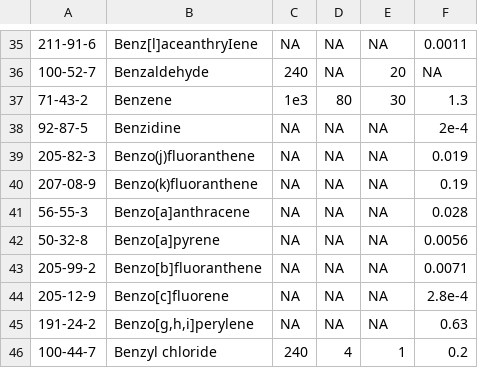
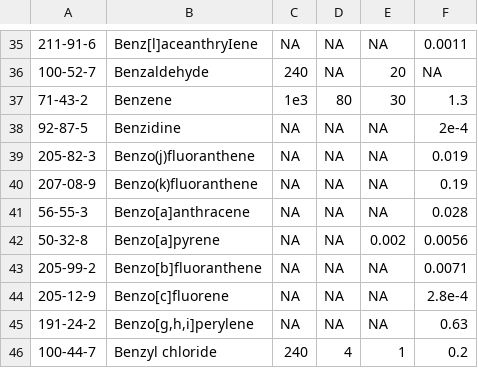
Before and after one commit to MPCA-air/health-values, a CSV file: Inhalation_Health_Benchmarks(IHBs).csv, drawn as a sheet; only a part is shown, gaps mark what is left out; the diff names each change by its address in the sheet, - before the commit and + after, or states it on an @@ line.

Commit message:
Update Inhalation_Health_Benchmarks(IHBs).csv

```diff
--- a/Inhalation_Health_Benchmarks(IHBs).csv
+++ b/Inhalation_Health_Benchmarks(IHBs).csv
-E42: NA
+E42: 0.002
```
